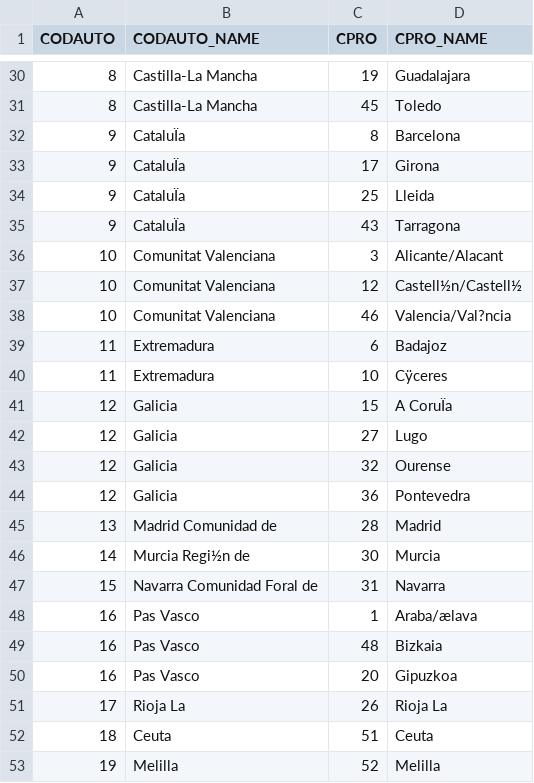
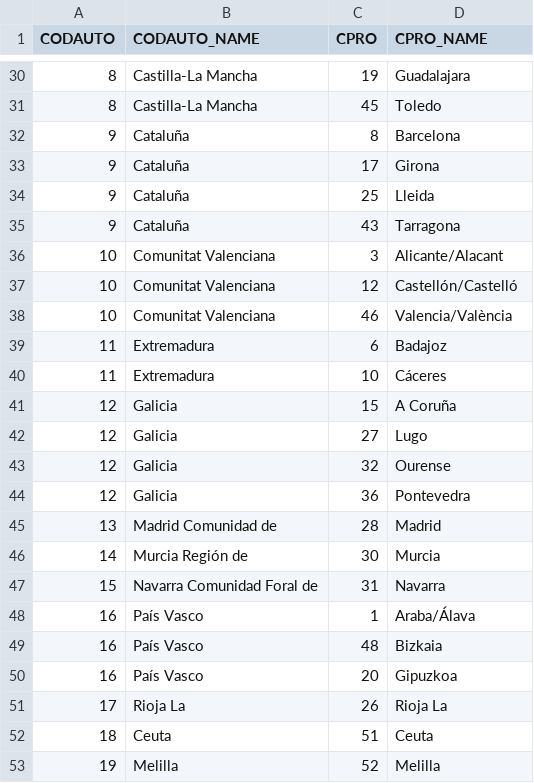
Before and after one commit to liliarte-1/data-engineering_course-project, a CSV file: data/staging/codauto_cpro.csv, drawn as a sheet; only a part is shown, gaps mark what is left out; the diff covers the shown part only; the diff names each change by its address in the sheet, - before the commit and + after, or states it on an @@ line.

```diff
--- a/data/staging/codauto_cpro.csv
+++ b/data/staging/codauto_cpro.csv
-B32:B35 (CODAUTO_NAME): CataluÏa
+B32:B35 (CODAUTO_NAME): Cataluña
-D37 (CPRO_NAME): Castell½n/Castell½
+D37 (CPRO_NAME): Castellón/Castelló
-D38 (CPRO_NAME): Valencia/Val?ncia
+D38 (CPRO_NAME): Valencia/València
-D40 (CPRO_NAME): Cÿceres
+D40 (CPRO_NAME): Cáceres
-D41 (CPRO_NAME): A CoruÏa
+D41 (CPRO_NAME): A Coruña
-B46 (CODAUTO_NAME): Murcia Regi½n de
+B46 (CODAUTO_NAME): Murcia Región de
-B48:B50 (CODAUTO_NAME): Pas Vasco
+B48:B50 (CODAUTO_NAME): País Vasco
-D48 (CPRO_NAME): Araba/ælava
+D48 (CPRO_NAME): Araba/Álava
```
Also changed, not shown: 27 edited cells elsewhere in this file, 3 other files.
